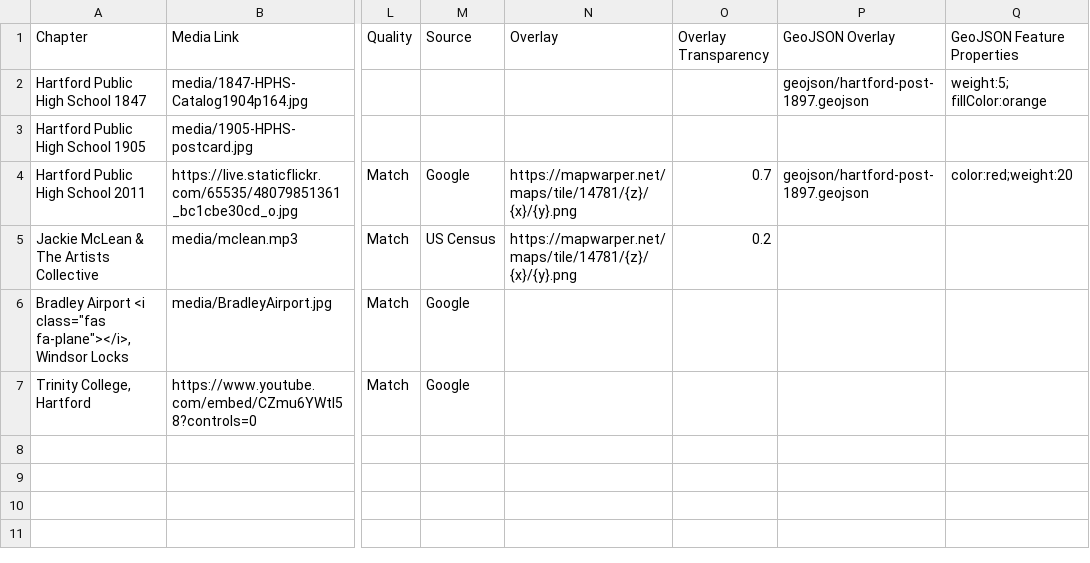
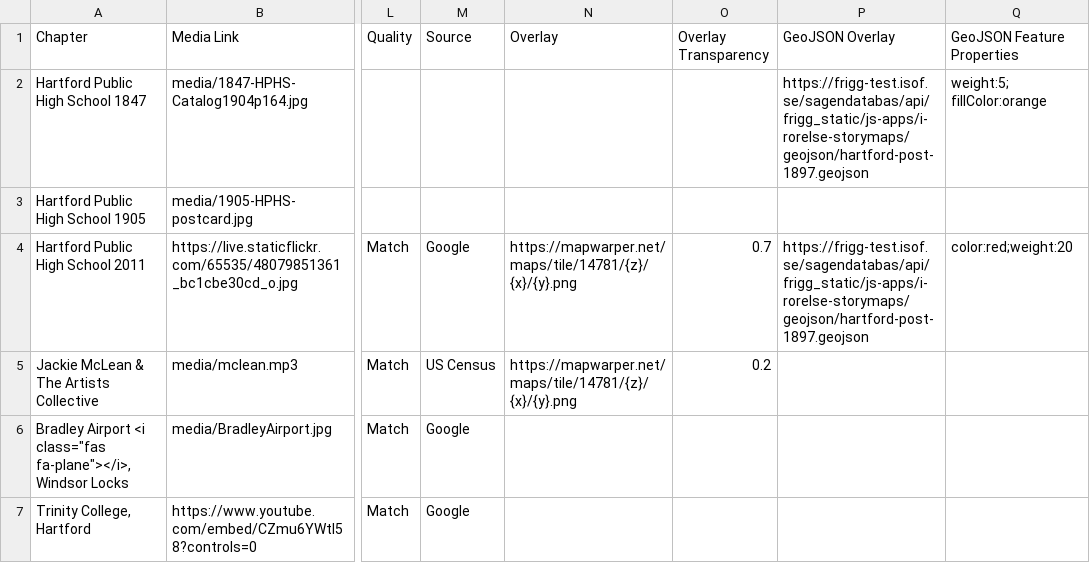
Before and after one commit to ISOF-ITD/i-rorelse-storymaps, a CSV file: www/data/Exempel/Chapters.csv, drawn as a sheet; only a part is shown, gaps mark what is left out; the diff names each change by its address in the sheet, - before the commit and + after, or states it on an @@ line.

```diff
--- a/www/data/Exempel/Chapters.csv
+++ b/www/data/Exempel/Chapters.csv
-P2 (GeoJSON Overlay): geojson/hartford-post-1897.geojson
+P2 (GeoJSON Overlay): https://frigg-test.isof.se/sagendatabas/api/frigg_static/js-apps/i-rorelse-storymaps/geojson/hartford-post-1897.geojson
-P4 (GeoJSON Overlay): geojson/hartford-post-1897.geojson
+P4 (GeoJSON Overlay): https://frigg-test.isof.se/sagendatabas/api/frigg_static/js-apps/i-rorelse-storymaps/geojson/hartford-post-1897.geojson
```
Also changed, not shown: 5 other files.
